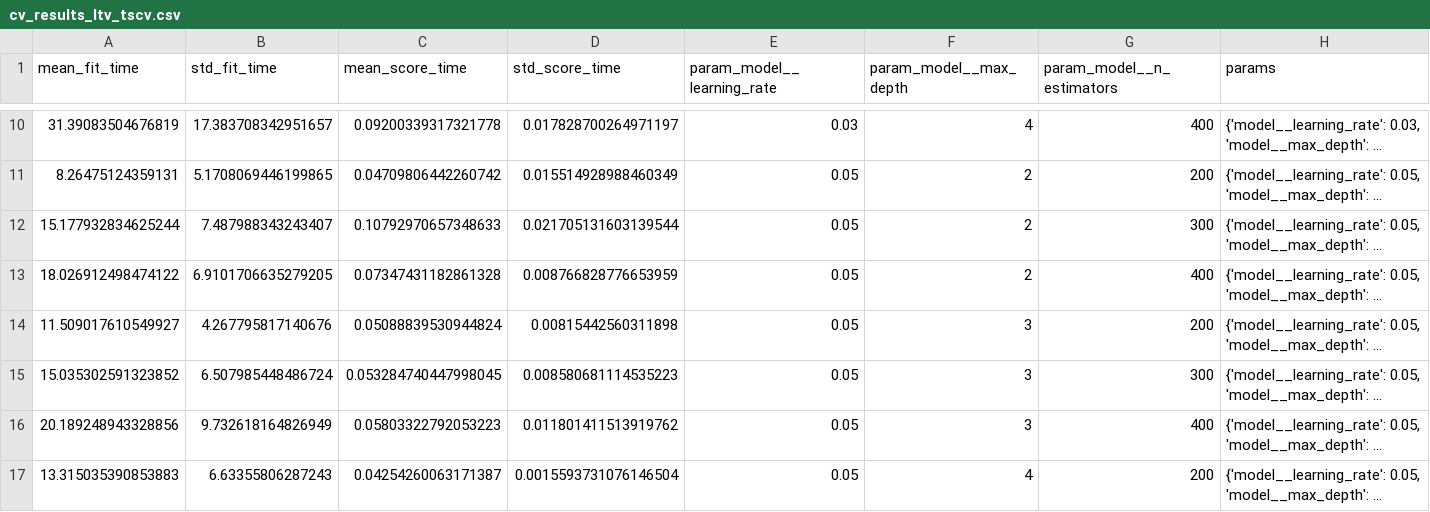
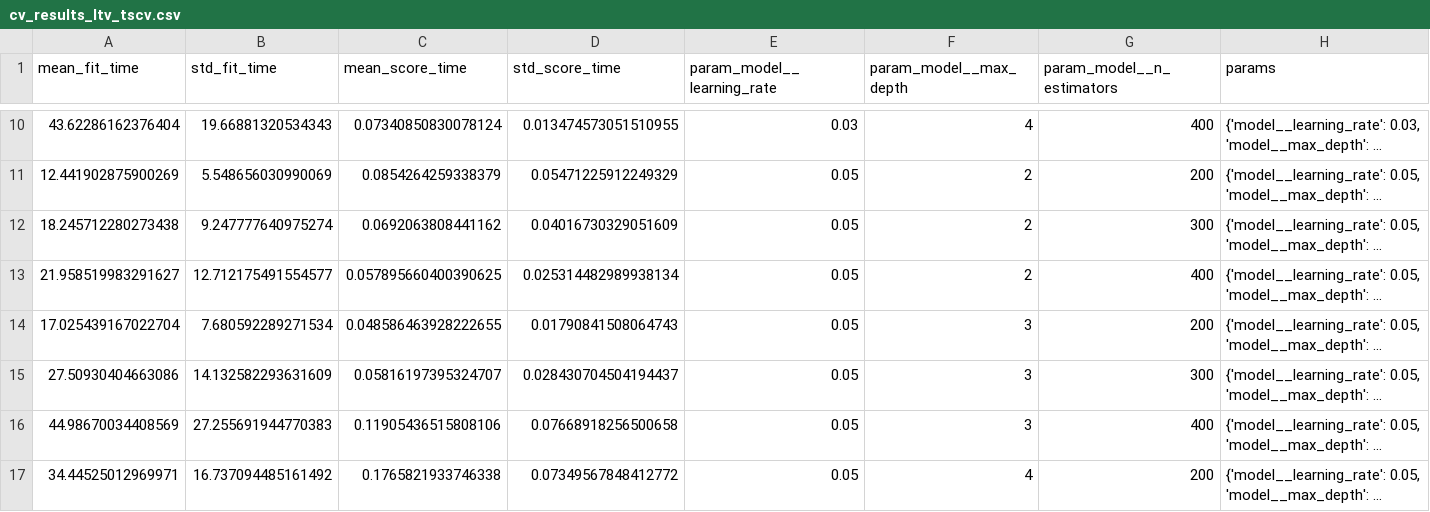
Before and after one commit to Pablouski7/proyecto_final_DM, a CSV file: data/processed/cv_results_ltv_tscv.csv, drawn as a sheet; only a part is shown, gaps mark what is left out; long unchanged cells end in …; the diff covers the shown part only; the diff names each change by its address in the sheet, - before the commit and + after, or states it on an @@ line.

```diff
--- a/data/processed/cv_results_ltv_tscv.csv
+++ b/data/processed/cv_results_ltv_tscv.csv
-A10 (mean_fit_time): 31.39083504676819
+A10 (mean_fit_time): 43.62286162376404
-B10 (std_fit_time): 17.383708342951657
+B10 (std_fit_time): 19.66881320534343
-C10 (mean_score_time): 0.09200339317321778
+C10 (mean_score_time): 0.07340850830078124
-D10 (std_score_time): 0.017828700264971197
+D10 (std_score_time): 0.013474573051510955
-A11 (mean_fit_time): 8.26475124359131
+A11 (mean_fit_time): 12.441902875900269
-B11 (std_fit_time): 5.1708069446199865
+B11 (std_fit_time): 5.548656030990069
-C11 (mean_score_time): 0.04709806442260742
+C11 (mean_score_time): 0.0854264259338379
-D11 (std_score_time): 0.015514928988460349
+D11 (std_score_time): 0.05471225912249329
-A12 (mean_fit_time): 15.177932834625244
+A12 (mean_fit_time): 18.245712280273438
-B12 (std_fit_time): 7.487988343243407
+B12 (std_fit_time): 9.247777640975274
-C12 (mean_score_time): 0.10792970657348633
+C12 (mean_score_time): 0.0692063808441162
-D12 (std_score_time): 0.021705131603139544
+D12 (std_score_time): 0.04016730329051609
-A13 (mean_fit_time): 18.026912498474122
+A13 (mean_fit_time): 21.958519983291627
-B13 (std_fit_time): 6.9101706635279205
+B13 (std_fit_time): 12.712175491554577
-C13 (mean_score_time): 0.07347431182861328
+C13 (mean_score_time): 0.057895660400390625
-D13 (std_score_time): 0.008766828776653959
+D13 (std_score_time): 0.025314482989938134
-A14 (mean_fit_time): 11.509017610549927
+A14 (mean_fit_time): 17.025439167022704
-B14 (std_fit_time): 4.267795817140676
+B14 (std_fit_time): 7.680592289271534
-C14 (mean_score_time): 0.05088839530944824
+C14 (mean_score_time): 0.048586463928222655
-D14 (std_score_time): 0.00815442560311898
+D14 (std_score_time): 0.01790841508064743
-A15 (mean_fit_time): 15.035302591323852
+A15 (mean_fit_time): 27.50930404663086
-B15 (std_fit_time): 6.507985448486724
+B15 (std_fit_time): 14.132582293631609
-C15 (mean_score_time): 0.053284740447998045
+C15 (mean_score_time): 0.05816197395324707
-D15 (std_score_time): 0.008580681114535223
+D15 (std_score_time): 0.028430704504194437
-A16 (mean_fit_time): 20.189248943328856
+A16 (mean_fit_time): 44.98670034408569
-B16 (std_fit_time): 9.732618164826949
+B16 (std_fit_time): 27.255691944770383
-C16 (mean_score_time): 0.05803322792053223
+C16 (mean_score_time): 0.11905436515808106
-D16 (std_score_time): 0.011801411513919762
+D16 (std_score_time): 0.07668918256500658
-A17 (mean_fit_time): 13.315035390853883
+A17 (mean_fit_time): 34.44525012969971
-B17 (std_fit_time): 6.63355806287243
+B17 (std_fit_time): 16.737094485161492
-C17 (mean_score_time): 0.04254260063171387
+C17 (mean_score_time): 0.1765821933746338
-D17 (std_score_time): 0.0015593731076146504
+D17 (std_score_time): 0.07349567848412772
```
Also changed, not shown: 76 edited cells elsewhere in this file, data/processed/cv_results_cac_tscv.csv, notebooks/catboost_info/time_left.tsv, 29 other files.
